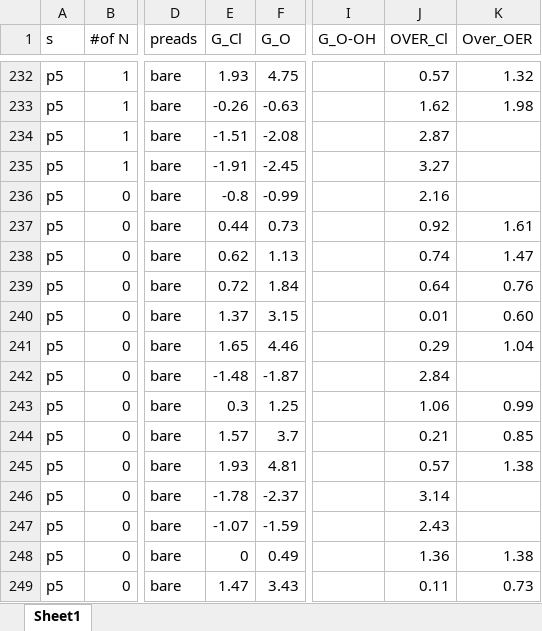
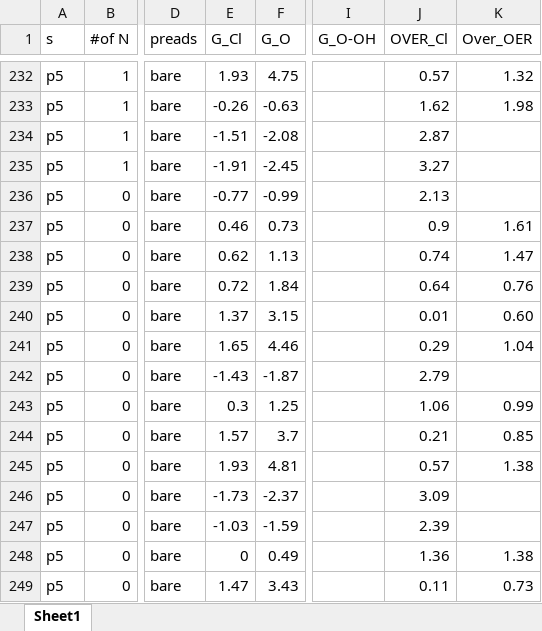
Before and after one commit to hjyang2798/CER_repository_CCEL, an Excel workbook: test2.xlsx, sheet Sheet1, drawn as a sheet; only a part is shown, gaps mark what is left out; values as stored, in another font and other column widths than the file's, no borders; the diff covers the shown part only; the diff names each change by its address in the sheet, - before the commit and + after, or states it on an @@ line.

```diff
--- a/test2.xlsx (sheet Sheet1)
+++ b/test2.xlsx (sheet Sheet1)
-E236 (G_Cl): -0.8
+E236 (G_Cl): -0.77
-J236 (OVER_Cl): 2.16
+J236 (OVER_Cl): 2.13
-E237 (G_Cl): 0.44
+E237 (G_Cl): 0.46
-J237 (OVER_Cl): 0.92
+J237 (OVER_Cl): 0.9
-E242 (G_Cl): -1.48
+E242 (G_Cl): -1.43
-J242 (OVER_Cl): 2.84
+J242 (OVER_Cl): 2.79
-E246 (G_Cl): -1.78
+E246 (G_Cl): -1.73
-J246 (OVER_Cl): 3.14
+J246 (OVER_Cl): 3.09
-E247 (G_Cl): -1.07
+E247 (G_Cl): -1.03
-J247 (OVER_Cl): 2.43
+J247 (OVER_Cl): 2.39
```
Also changed, not shown: 18 added rows and 4 edited cells elsewhere in this sheet, 1 other file.
